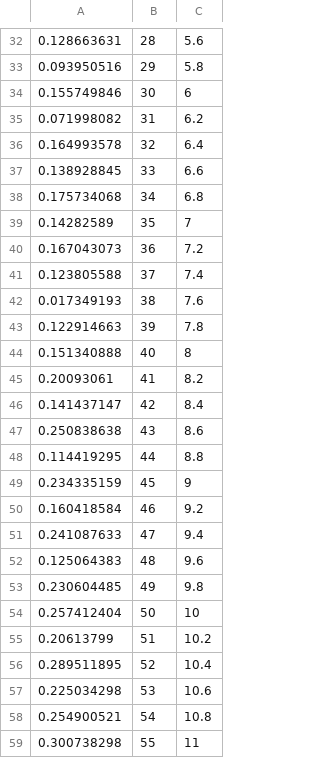
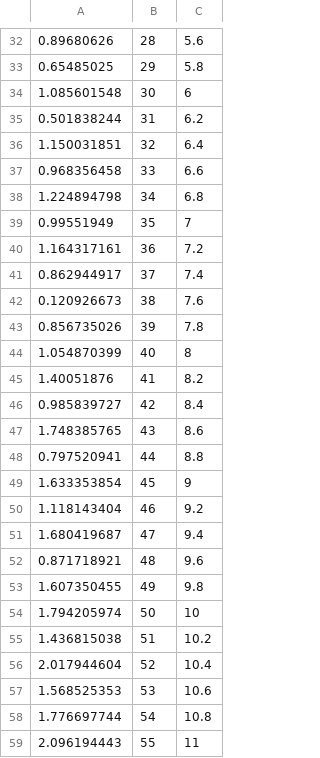
Before and after one commit to Field-Robotics-Lab/glider_hybrid_whoi, a CSV file: glider_hybrid_whoi_gazebo/worlds/transientOceanCurrentDatabase.csv, drawn as a sheet; only a part is shown, gaps mark what is left out; the diff covers the shown part only; the diff names each change by its address in the sheet, - before the commit and + after, or states it on an @@ line.

```diff
--- a/glider_hybrid_whoi_gazebo/worlds/transientOceanCurrentDatabase.csv
+++ b/glider_hybrid_whoi_gazebo/worlds/transientOceanCurrentDatabase.csv
-A32: 0.128663631
+A32: 0.89680626
-A33: 0.093950516
+A33: 0.65485025
-A34: 0.155749846
+A34: 1.085601548
-A35: 0.071998082
+A35: 0.501838244
-A36: 0.164993578
+A36: 1.150031851
-A37: 0.138928845
+A37: 0.968356458
-A38: 0.175734068
+A38: 1.224894798
-A39: 0.14282589
+A39: 0.99551949
-A40: 0.167043073
+A40: 1.164317161
-A41: 0.123805588
+A41: 0.862944917
-A42: 0.017349193
+A42: 0.120926673
-A43: 0.122914663
+A43: 0.856735026
-A44: 0.151340888
+A44: 1.054870399
-A45: 0.20093061
+A45: 1.40051876
-A46: 0.141437147
+A46: 0.985839727
-A47: 0.250838638
+A47: 1.748385765
-A48: 0.114419295
+A48: 0.797520941
-A49: 0.234335159
+A49: 1.633353854
-A50: 0.160418584
+A50: 1.118143404
-A51: 0.241087633
+A51: 1.680419687
-A52: 0.125064383
+A52: 0.871718921
-A53: 0.230604485
+A53: 1.607350455
-A54: 0.257412404
+A54: 1.794205974
-A55: 0.20613799
+A55: 1.436815038
-A56: 0.289511895
+A56: 2.017944604
-A57: 0.225034298
+A57: 1.568525353
-A58: 0.254900521
+A58: 1.776697744
-A59: 0.300738298
+A59: 2.096194443
```
Also changed, not shown: 68 edited cells elsewhere in this file.
